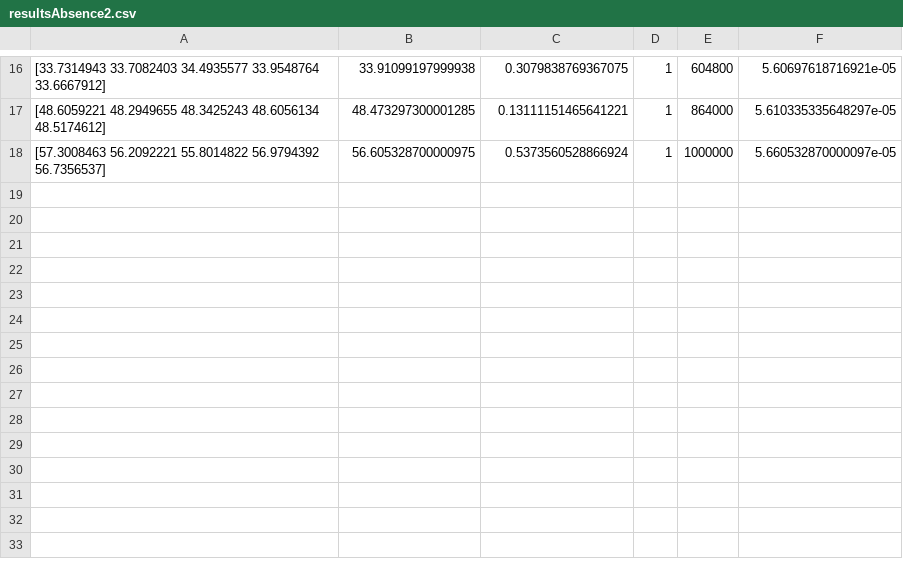
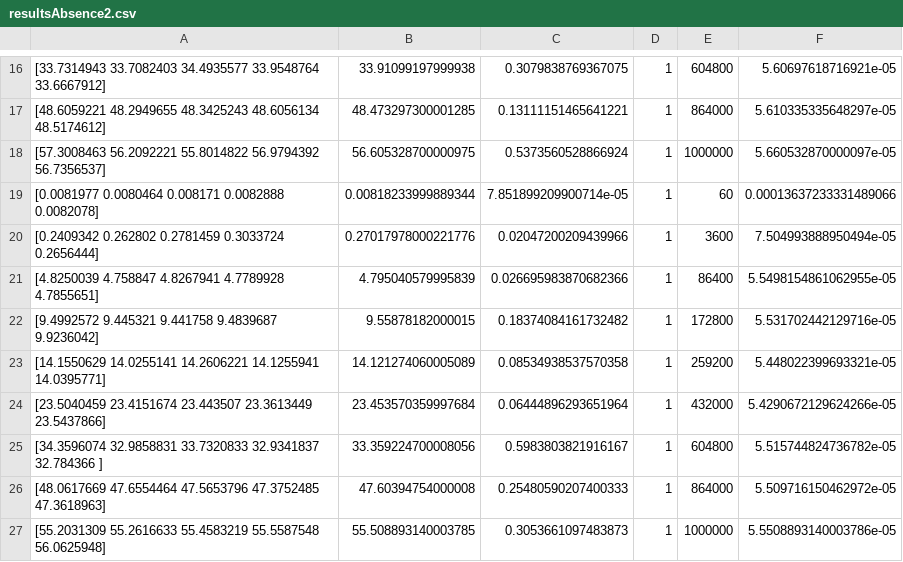
Before and after one commit to pwittlinger/STL-Experiments, a CSV file: experiments/resultsAbsence2.csv, drawn as a sheet; only a part is shown, gaps mark what is left out.

```diff
--- a/experiments/resultsAbsence2.csv
+++ b/experiments/resultsAbsence2.csv
@@ -18 +18,10 @@
 [57.3008463 56.2092221 55.8014822 56.9794392 56.7356537];56.605328700000975;0.5373560528866924;1;1000000;5.660532870000097e-05
+[0.0081977 0.0080464 0.008171  0.0082888 0.0082078];0.00818233999889344;7.851899209900714e-05;1;60;0.00013637233331489066
+[0.2409342 0.262802  0.2781459 0.3033724 0.2656444];0.27017978000221776;0.02047200209439966;1;3600;7.504993888950494e-05
+[4.8250039 4.758847  4.8267941 4.7789928 4.7855651];4.795040579995839;0.026695983870682366;1;86400;5.5498154861062955e-05
+[9.4992572 9.445321  9.441758  9.4839687 9.9236042];9.55878182000015;0.18374084161732482;1;172800;5.531702442129716e-05
+[14.1550629 14.0255141 14.2606221 14.1255941 14.0395771];14.121274060005089;0.08534938537570358;1;259200;5.448022399693321e-05
+[23.5040459 23.4151674 23.443507  23.3613449 23.5437866];23.453570359997684;0.06444896293651964;1;432000;5.4290672129624266e-05
+[34.3596074 32.9858831 33.7320833 32.9341837 32.784366 ];33.359224700008056;0.5983803821916167;1;604800;5.515744824736782e-05
+[48.0617669 47.6554464 47.5653796 47.3752485 47.3618963];47.60394754000008;0.25480590207400333;1;864000;5.509716150462972e-05
+[55.2031309 55.2616633 55.4583219 55.5587548 56.0625948];55.508893140003785;0.3053661097483873;1;1000000;5.5508893140003786e-05
```
Also changed, not shown: experiments/resultsResponse1.csv, experiments/resultsResponse2.csv, 40 other files.
